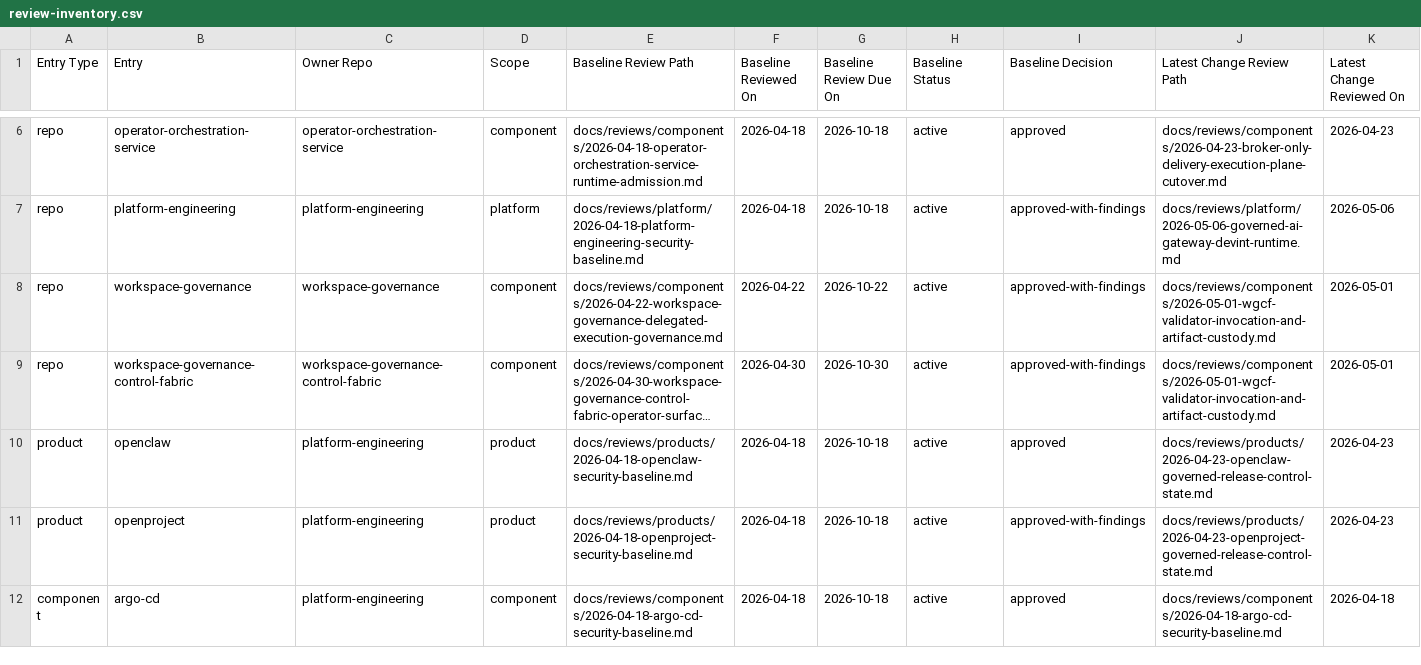
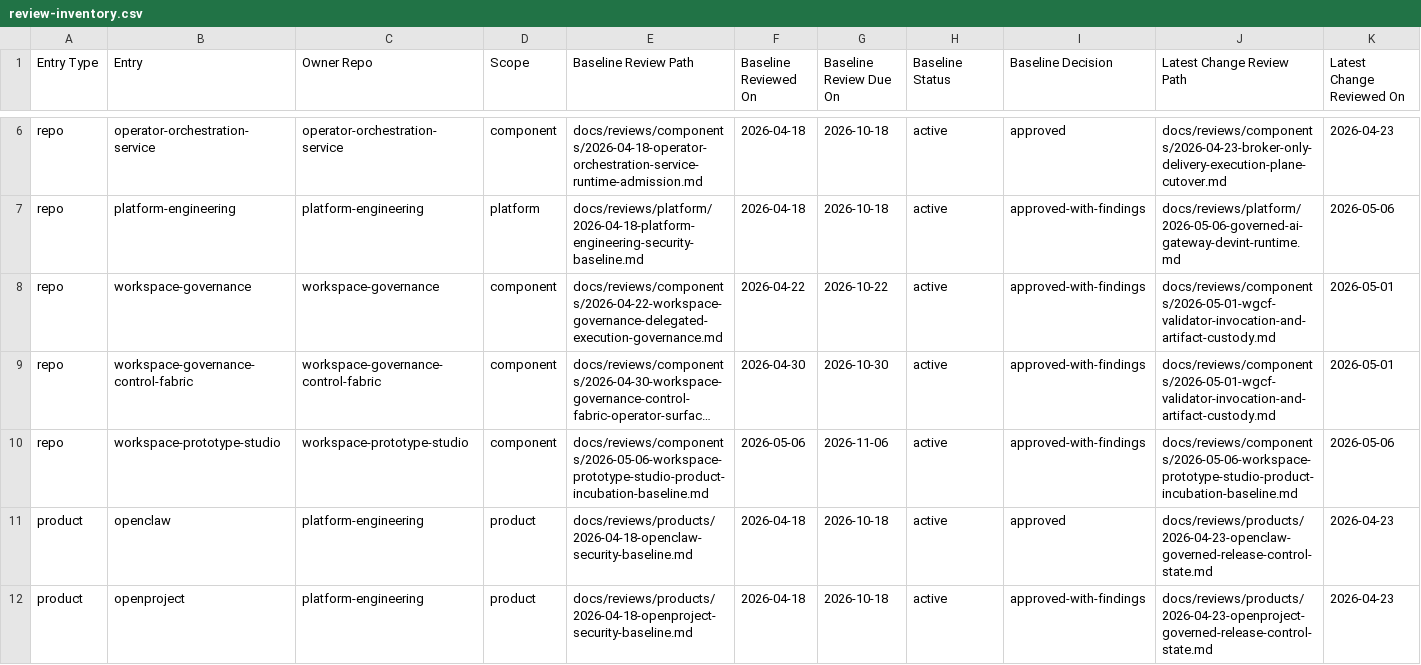
Before and after one commit to mfshaf7/security-architecture, a CSV file: registers/csv/review-inventory.csv, drawn as a sheet; only a part is shown, gaps mark what is left out; the shorter side is filled out with more unchanged rows; long unchanged cells end in …; rows hold the shown columns only; the diff names each change by its address in the sheet, - before the commit and + after, or states it on an @@ line.

Commit message:
Add prototype studio security baseline (#87)
Co-authored-by: mfshaf7 <mfshaf7@users.noreply.github.com>

```diff
--- a/registers/csv/review-inventory.csv
+++ b/registers/csv/review-inventory.csv
+row 10: repo | workspace-prototype-studio | workspace-prototype-studio | component | docs/reviews/components/2026-05-06-workspace-prototype-studio-product-incubation-baseline.md | 2026-05-06 | 2026-11-06 | active | approved-with-findings | docs/reviews/components/2026-05-06-workspace-prototype-studio-product-incubation-baseline.md | 2026-05-06
```
Also changed, not shown: 6 other files.
